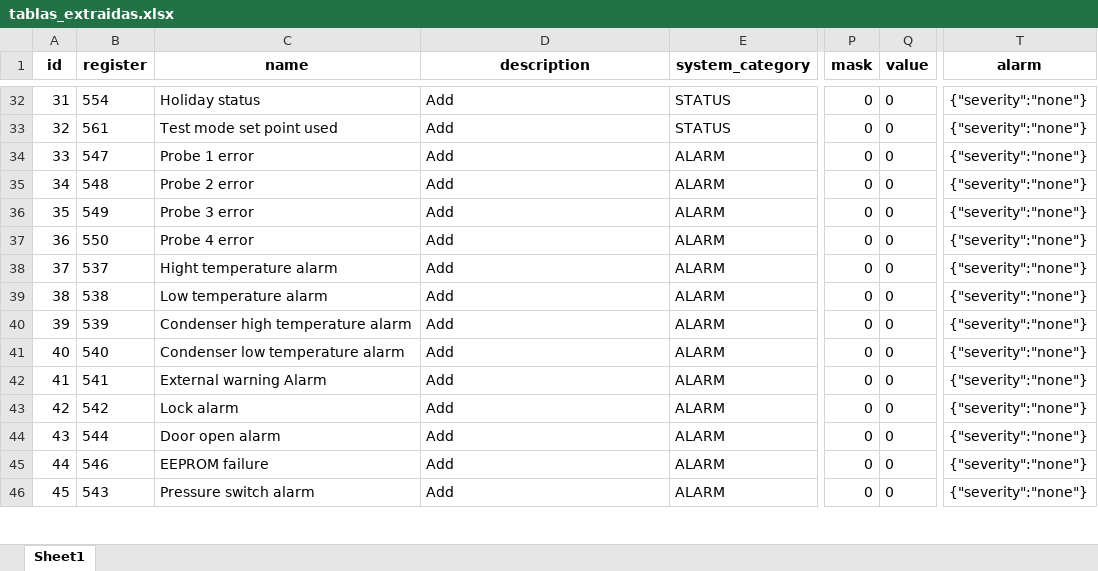
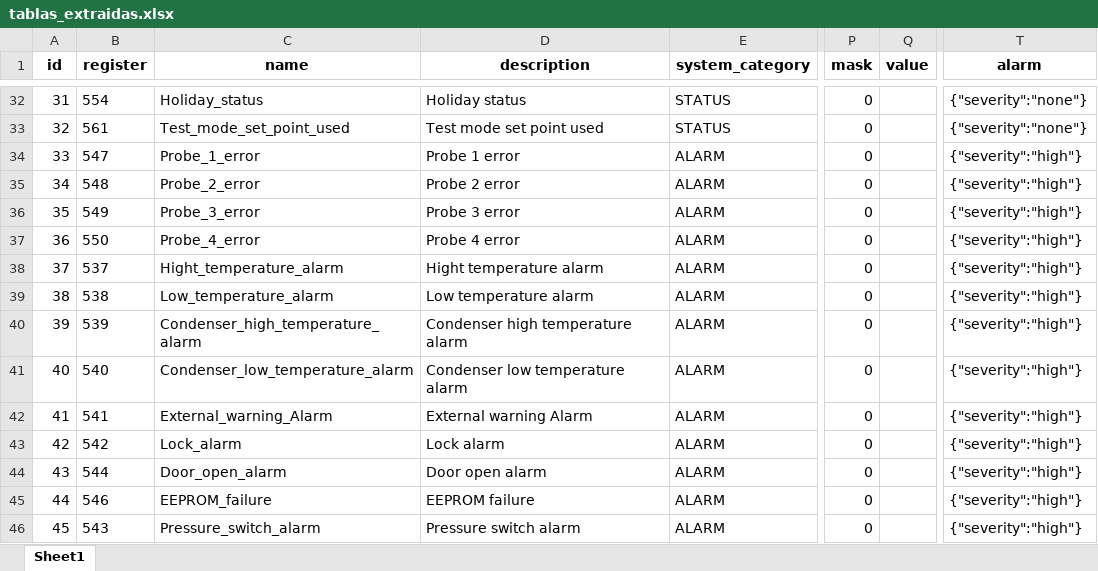
Before and after one commit to Samael312/1toolConverter, an Excel workbook: 1toolConverter_local/tablas_extraidas.xlsx, sheet Sheet1, drawn as a sheet; only a part is shown, gaps mark what is left out; values as stored, in another font and other column widths than the file's, no borders; the diff covers the shown part only; the diff names each change by its address in the sheet, - before the commit and + after, or states it on an @@ line.

```diff
--- a/1toolConverter_local/tablas_extraidas.xlsx (sheet Sheet1)
+++ b/1toolConverter_local/tablas_extraidas.xlsx (sheet Sheet1)
-C32 (name): Holiday status
+C32 (name): Holiday_status
-D32 (description): Add
+D32 (description): Holiday status
-Q32:Q46 (value): 0
+Q32:Q46 (value): (empty)
-C33 (name): Test mode set point used
+C33 (name): Test_mode_set_point_used
-D33 (description): Add
+D33 (description): Test mode set point used
-C34 (name): Probe 1 error
+C34 (name): Probe_1_error
-D34 (description): Add
+D34 (description): Probe 1 error
-T34:T46 (alarm): {"severity":"none"}
+T34:T46 (alarm): {"severity":"high"}
-C35 (name): Probe 2 error
+C35 (name): Probe_2_error
-D35 (description): Add
+D35 (description): Probe 2 error
-C36 (name): Probe 3 error
+C36 (name): Probe_3_error
-D36 (description): Add
+D36 (description): Probe 3 error
-C37 (name): Probe 4 error
+C37 (name): Probe_4_error
-D37 (description): Add
+D37 (description): Probe 4 error
-C38 (name): Hight temperature alarm
+C38 (name): Hight_temperature_alarm
-D38 (description): Add
+D38 (description): Hight temperature alarm
-C39 (name): Low temperature alarm
+C39 (name): Low_temperature_alarm
-D39 (description): Add
+D39 (description): Low temperature alarm
-C40 (name): Condenser high temperature alarm
+C40 (name): Condenser_high_temperature_alarm
-D40 (description): Add
+D40 (description): Condenser high temperature alarm
-C41 (name): Condenser low temperature alarm
+C41 (name): Condenser_low_temperature_alarm
-D41 (description): Add
+D41 (description): Condenser low temperature alarm
-C42 (name): External warning Alarm
+C42 (name): External_warning_Alarm
-D42 (description): Add
+D42 (description): External warning Alarm
-C43 (name): Lock alarm
+C43 (name): Lock_alarm
-D43 (description): Add
+D43 (description): Lock alarm
-C44 (name): Door open alarm
+C44 (name): Door_open_alarm
-D44 (description): Add
+D44 (description): Door open alarm
-C45 (name): EEPROM failure
+C45 (name): EEPROM_failure
-D45 (description): Add
+D45 (description): EEPROM failure
-C46 (name): Pressure switch alarm
+C46 (name): Pressure_switch_alarm
-D46 (description): Add
+D46 (description): Pressure switch alarm
```
Also changed, not shown: 429 edited cells elsewhere in this sheet, 1toolConverter_local/backend/Dixell/tablas_extraidas.xlsx, 2 other files.
